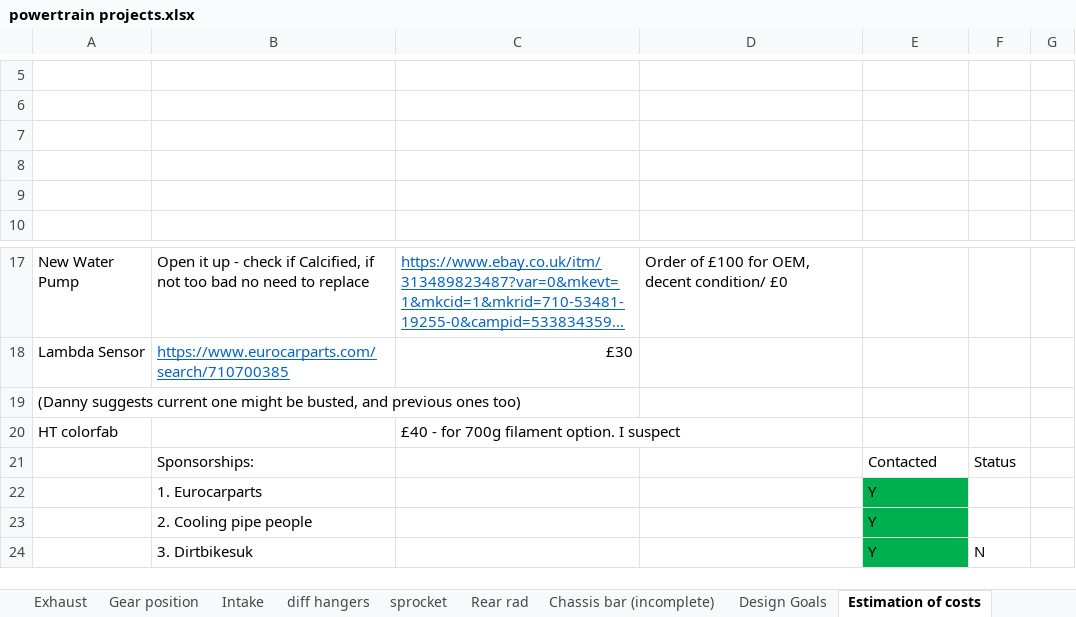
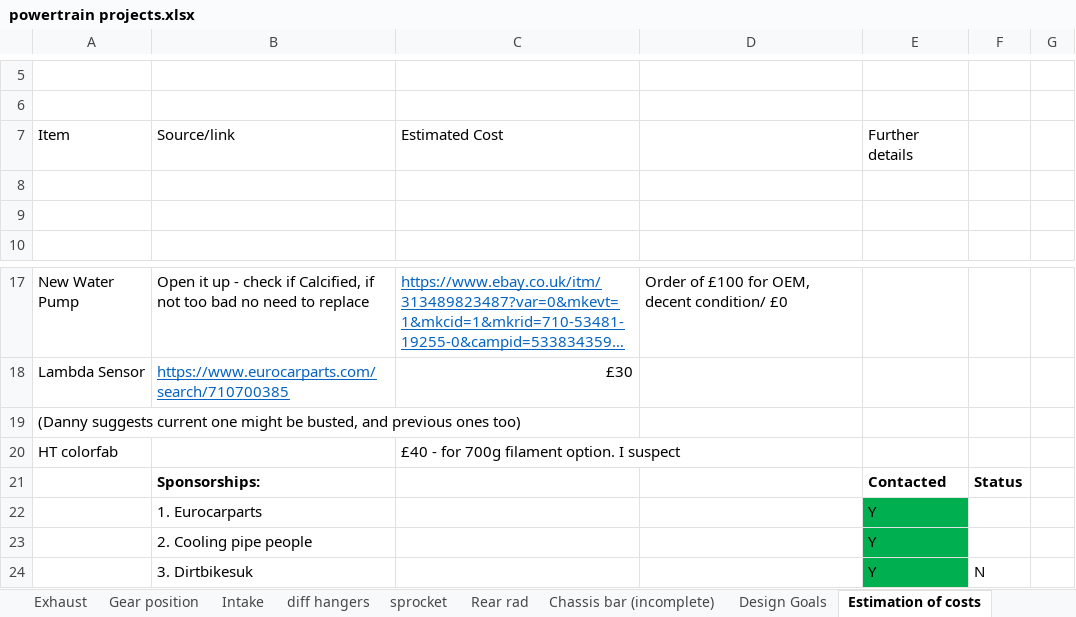
Before and after one commit to TasS-RV/Powertrain-Projects-FBR23, an Excel workbook: Timelines/powertrain projects.xlsx, sheet Estimation of costs, drawn as a sheet; only a part is shown, gaps mark what is left out; long unchanged cells end in …; values as stored, in another font and other column widths than the file's, no borders; the diff names each change by its address in the sheet, - before the commit and + after, or states it on an @@ line.

Commit message:
Updated costs

```diff
--- a/Timelines/powertrain projects.xlsx (sheet Estimation of costs)
+++ b/Timelines/powertrain projects.xlsx (sheet Estimation of costs)
-row 7: (empty)
+row 7: Item | Source/link | Estimated Cost |  | Further details
-B21 bold: off
+B21 bold: on
-E21:F21 bold: off
+E21:F21 bold: on
```
